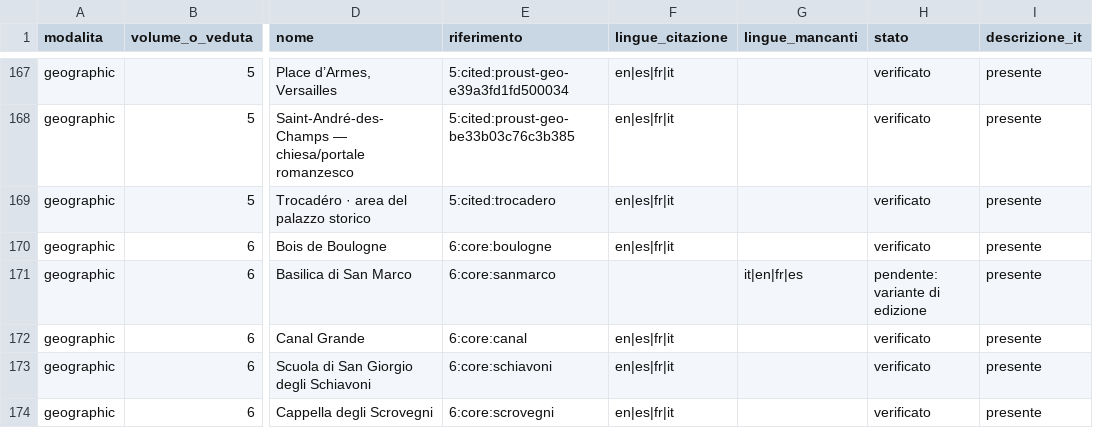
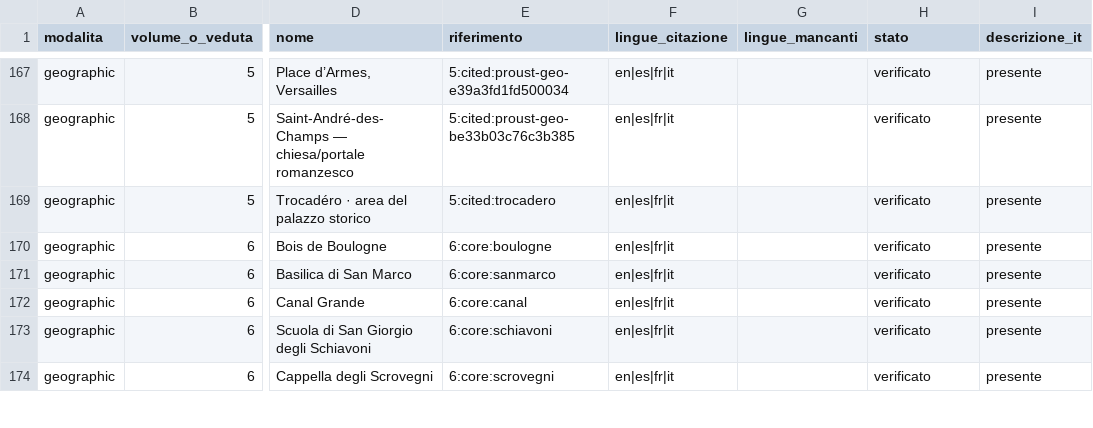
Before and after one commit to dlimos/novellocator, a CSV file: research/proust/coverage-2026-11-18/COPERTURA-CORRETTA.csv, drawn as a sheet; only a part is shown, gaps mark what is left out; the diff names each change by its address in the sheet, - before the commit and + after, or states it on an @@ line.

```diff
--- a/research/proust/coverage-2026-11-18/COPERTURA-CORRETTA.csv
+++ b/research/proust/coverage-2026-11-18/COPERTURA-CORRETTA.csv
-F171 (lingue_citazione): (empty)
+F171 (lingue_citazione): en|es|fr|it
-G171 (lingue_mancanti): it|en|fr|es
+G171 (lingue_mancanti): (empty)
-H171 (stato): pendente: variante di edizione
+H171 (stato): verificato
```
Also changed, not shown: research/proust/coverage-2026-11-18/DIFF-CORREZIONI.csv, 9 other files.
